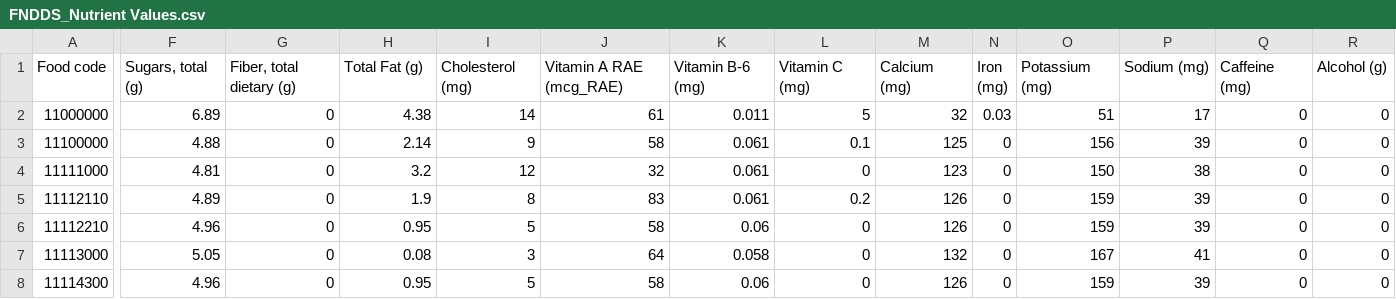
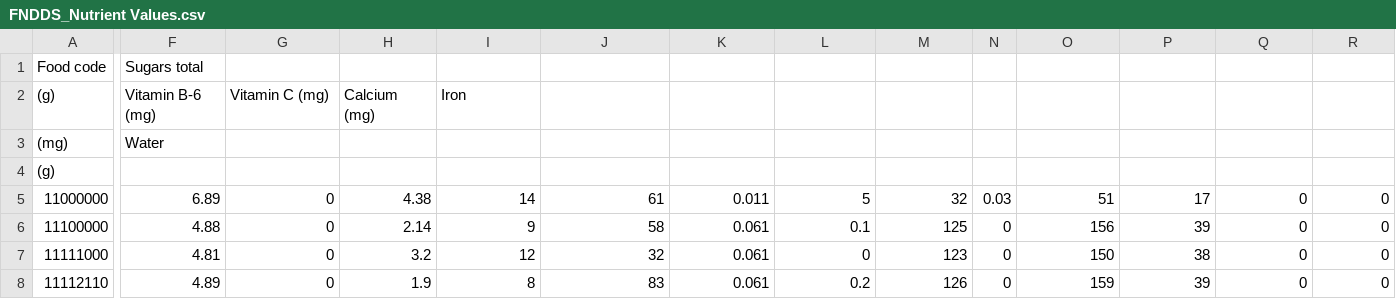
Before and after one commit to PietroGolfeto/mc536-grupoVIRUS, a CSV file: data/FNDDS_Nutrient Values.csv, drawn as a sheet; only a part is shown, gaps mark what is left out; the shorter side is filled out with more unchanged rows; rows hold the shown columns only; ↵ is a line break in a cell; the diff covers the shown part only; the diff names each change by its address in the sheet, - before the commit and + after, or states it on an @@ line.

Commit message:
Tira virgulas e aspas dos titulos da tabela FNDDS_Nutrient Values.csv

```diff
--- a/data/FNDDS_Nutrient Values.csv
+++ b/data/FNDDS_Nutrient Values.csv
-F1: Sugars, total ↵ (g)
+F1: Sugars total
-G1: Fiber, total dietary (g)
+G1: (empty)
-H1: Total Fat (g)
+H1: (empty)
-I1: Cholesterol (mg)
+I1: (empty)
-J1: Vitamin A RAE (mcg_RAE)
+J1: (empty)
-K1: Vitamin B-6 (mg)
+K1: (empty)
-L1: Vitamin C (mg)
+L1: (empty)
-M1: Calcium (mg)
+M1: (empty)
-N1: Iron ↵ (mg)
+N1: (empty)
-O1: Potassium (mg)
+O1: (empty)
-P1: Sodium (mg)
+P1: (empty)
-Q1: Caffeine (mg)
+Q1: (empty)
-R1: Alcohol (g)
+R1: (empty)
+row 2: (g) | Vitamin B-6 (mg) | Vitamin C (mg) | Calcium (mg) | Iron
+row 3: (mg) | Water
+row 4: (g)
```
Also changed, not shown: 1 edited cell elsewhere in this file.
